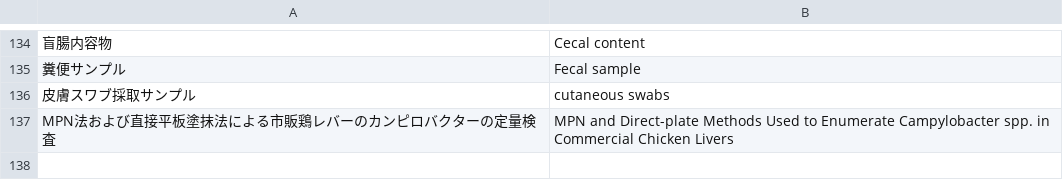
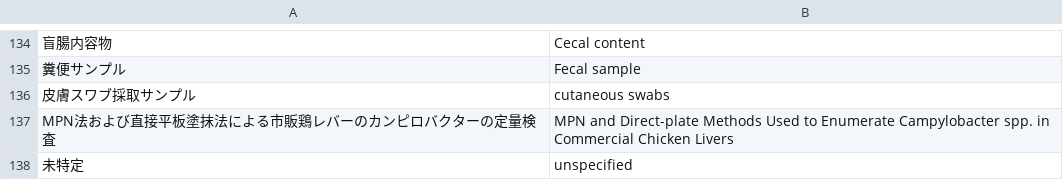
Before and after one commit to kento-koyama/food_micro_data_risk, a CSV file: database/translation_jpn_to_eng.csv, drawn as a sheet; only a part is shown, gaps mark what is left out; the diff names each change by its address in the sheet, - before the commit and + after, or states it on an @@ line.

```diff
--- a/database/translation_jpn_to_eng.csv
+++ b/database/translation_jpn_to_eng.csv
+row 138: 未特定 | unspecified
```
Also changed, not shown: database/食中毒細菌汚染実態_汚染濃度.csv.
